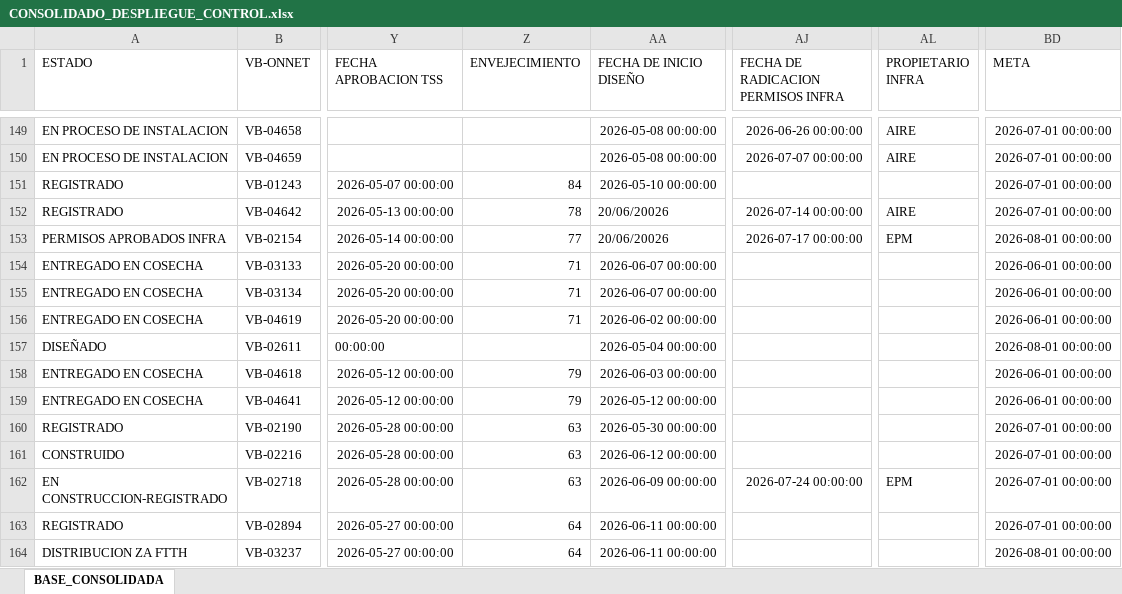
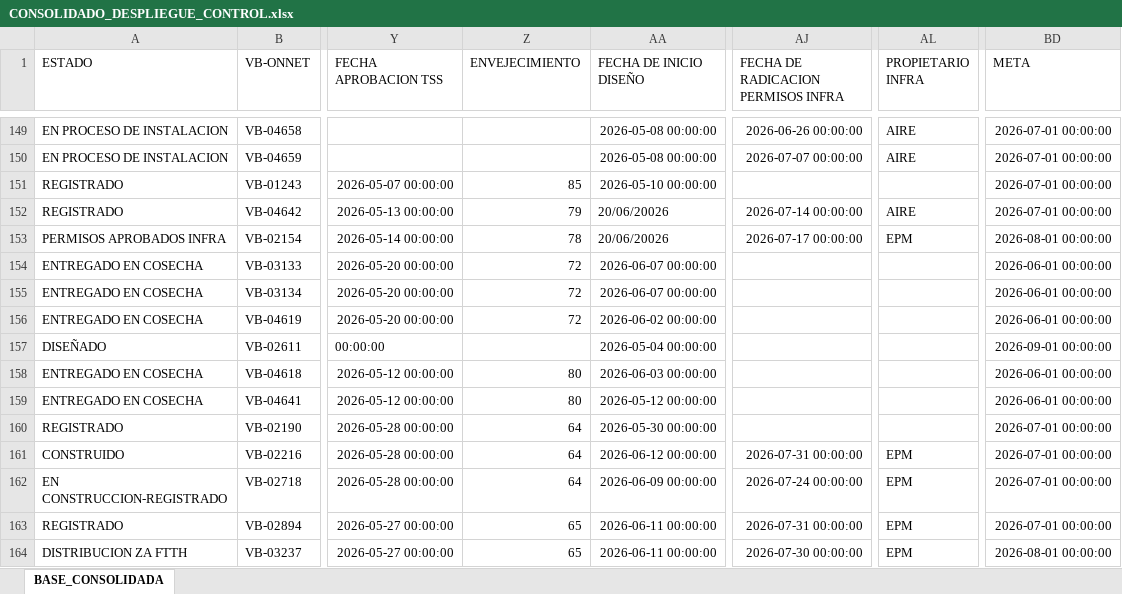
Before and after one commit to luismendoza0523-source/Dashboard-streamlit_app.py, an Excel workbook: CONSOLIDADO_DESPLIEGUE_CONTROL.xlsx, sheet BASE_CONSOLIDADA, drawn as a sheet; only a part is shown, gaps mark what is left out; values as stored, in another font and other column widths than the file's, no borders; the diff covers the shown part only; the diff names each change by its address in the sheet, - before the commit and + after, or states it on an @@ line.

Commit message:
Add files via upload

```diff
--- a/CONSOLIDADO_DESPLIEGUE_CONTROL.xlsx (sheet BASE_CONSOLIDADA)
+++ b/CONSOLIDADO_DESPLIEGUE_CONTROL.xlsx (sheet BASE_CONSOLIDADA)
-Z151 (ENVEJECIMIENTO): 84
+Z151 (ENVEJECIMIENTO): 85
-Z152 (ENVEJECIMIENTO): 78
+Z152 (ENVEJECIMIENTO): 79
-Z153 (ENVEJECIMIENTO): 77
+Z153 (ENVEJECIMIENTO): 78
-Z154:Z156 (ENVEJECIMIENTO): 71
+Z154:Z156 (ENVEJECIMIENTO): 72
-BD157 (META): 2026-08-01 00:00:00
+BD157 (META): 2026-09-01 00:00:00
-Z158:Z159 (ENVEJECIMIENTO): 79
+Z158:Z159 (ENVEJECIMIENTO): 80
-Z160:Z162 (ENVEJECIMIENTO): 63
+Z160:Z162 (ENVEJECIMIENTO): 64
-AJ161: (empty)
+AJ161: 2026-07-31 00:00:00
-AL161 (PROPIETARIO INFRA): (empty)
+AL161 (PROPIETARIO INFRA): EPM
-Z163:Z164 (ENVEJECIMIENTO): 64
+Z163:Z164 (ENVEJECIMIENTO): 65
-AJ163: (empty)
+AJ163: 2026-07-31 00:00:00
-AL163:AL164 (PROPIETARIO INFRA): (empty)
+AL163:AL164 (PROPIETARIO INFRA): EPM
-AJ164: (empty)
+AJ164: 2026-07-30 00:00:00
```
Also changed, not shown: 15 added rows and 648 edited cells elsewhere in this sheet.
